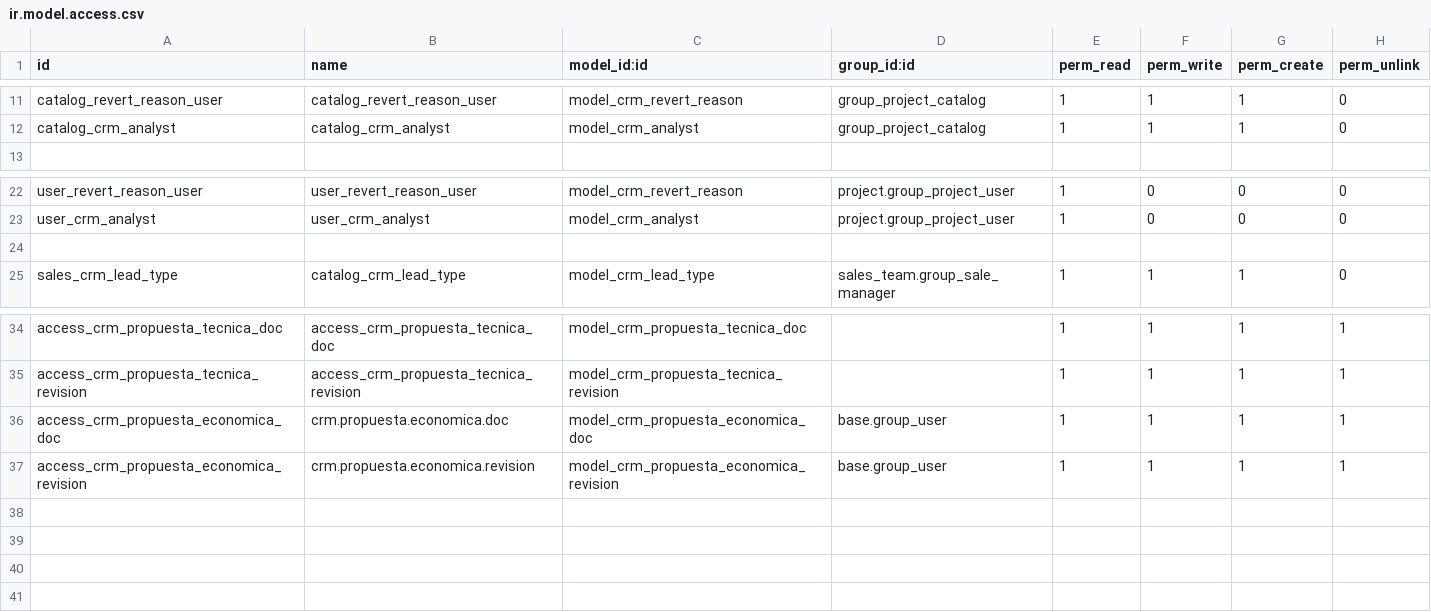
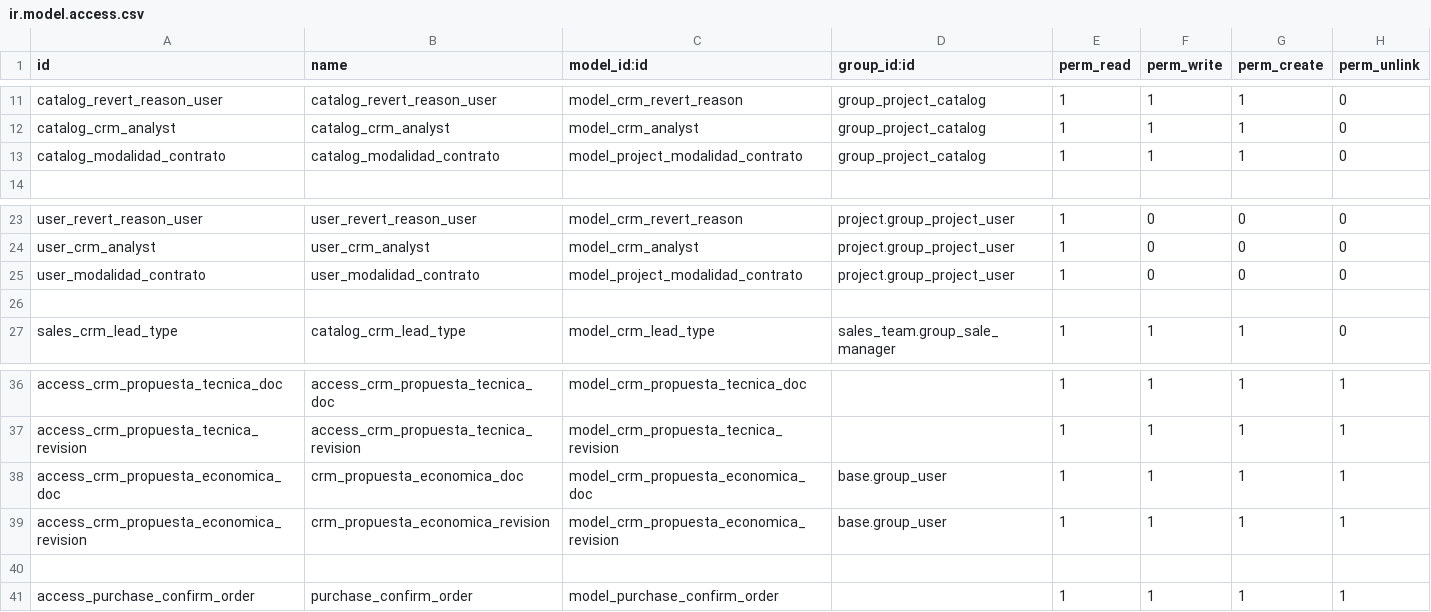
Before and after one commit to ehb1703/TCConstructora, a CSV file: project_extra/security/ir.model.access.csv, drawn as a sheet; only a part is shown, gaps mark what is left out.

```diff
--- a/project_extra/security/ir.model.access.csv
+++ b/project_extra/security/ir.model.access.csv
@@ -12,2 +12,3 @@ catalog_revert_reason_user,catalog_revert_reason_user,model_crm_revert_reason,gr
 catalog_crm_analyst,catalog_crm_analyst,model_crm_analyst,group_project_catalog,1,1,1,0
+catalog_modalidad_contrato,catalog_modalidad_contrato,model_project_modalidad_contrato,group_project_catalog,1,1,1,0
 
@@ -23,2 +24,3 @@ user_revert_reason_user,user_revert_reason_user,model_crm_revert_reason,project.
 user_crm_analyst,user_crm_analyst,model_crm_analyst,project.group_project_user,1,0,0,0
+user_modalidad_contrato,user_modalidad_contrato,model_project_modalidad_contrato,project.group_project_user,1,0,0,0
 
@@ -35,3 +37,5 @@ access_crm_propuesta_tecnica_doc,access_crm_propuesta_tecnica_doc,model_crm_prop
 access_crm_propuesta_tecnica_revision,access_crm_propuesta_tecnica_revision,model_crm_propuesta_tecnica_revision,,1,1,1,1
-access_crm_propuesta_economica_doc,crm.propuesta.economica.doc,model_crm_propuesta_economica_doc,base.group_user,1,1,1,1
-access_crm_propuesta_economica_revision,crm.propuesta.economica.revision,model_crm_propuesta_economica_revision,base.group_user,1,1,1,1
+access_crm_propuesta_economica_doc,crm_propuesta_economica_doc,model_crm_propuesta_economica_doc,base.group_user,1,1,1,1
+access_crm_propuesta_economica_revision,crm_propuesta_economica_revision,model_crm_propuesta_economica_revision,base.group_user,1,1,1,1
+
+access_purchase_confirm_order,purchase_confirm_order,model_purchase_confirm_order,,1,1,1,1
```
Also changed, not shown: 16 other files.
